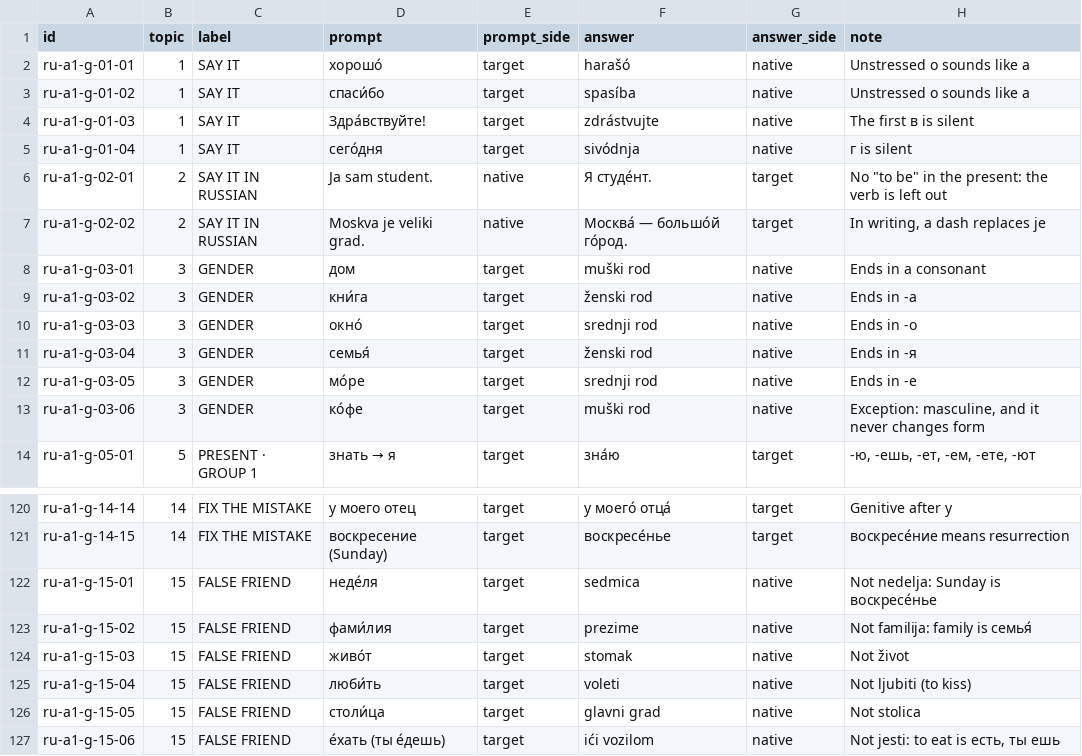
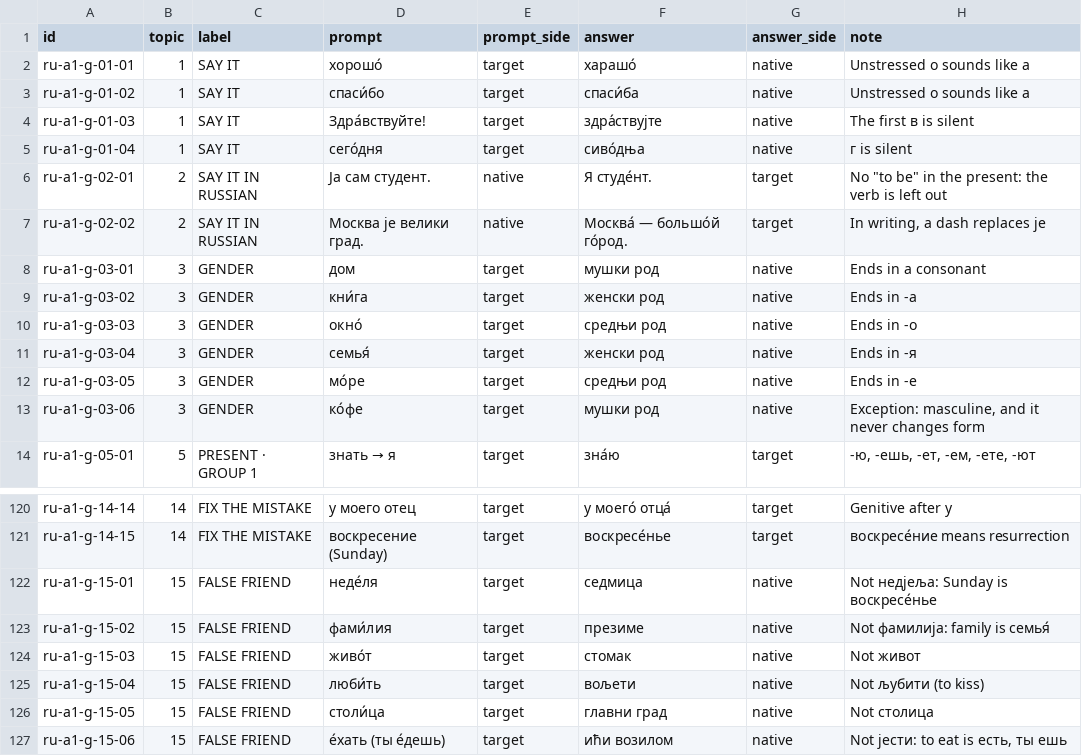
Before and after one commit to dragan-rakita/rusky, a CSV file: content/ru/a1/grammar-cards.csv, drawn as a sheet; only a part is shown, gaps mark what is left out; the diff covers the shown part only.

```diff
--- a/content/ru/a1/grammar-cards.csv
+++ b/content/ru/a1/grammar-cards.csv
@@ -1,14 +1,14 @@
 id,topic,label,prompt,prompt_side,answer,answer_side,note
-ru-a1-g-01-01,1,SAY IT,хорошо́,target,harašó,native,Unstressed о sounds like a
-ru-a1-g-01-02,1,SAY IT,спаси́бо,target,spasíba,native,Unstressed о sounds like a
-ru-a1-g-01-03,1,SAY IT,Здра́вствуйте!,target,zdrástvujte,native,The first в is silent
-ru-a1-g-01-04,1,SAY IT,сего́дня,target,sivódnja,native,г is silent
-ru-a1-g-02-01,2,SAY IT IN RUSSIAN,Ja sam student.,native,Я студе́нт.,target,"No ""to be"" in the present: the verb is left out"
-ru-a1-g-02-02,2,SAY IT IN RUSSIAN,Moskva je veliki grad.,native,Москва́ — большо́й го́род.,target,"In writing, a dash replaces je"
-ru-a1-g-03-01,3,GENDER,дом,target,muški rod,native,Ends in a consonant
-ru-a1-g-03-02,3,GENDER,кни́га,target,ženski rod,native,Ends in ‑а
-ru-a1-g-03-03,3,GENDER,окно́,target,srednji rod,native,Ends in ‑о
-ru-a1-g-03-04,3,GENDER,семья́,target,ženski rod,native,Ends in ‑я
-ru-a1-g-03-05,3,GENDER,мо́ре,target,srednji rod,native,Ends in ‑е
-ru-a1-g-03-06,3,GENDER,ко́фе,target,muški rod,native,"Exception: masculine, and it never changes form"
+ru-a1-g-01-01,1,SAY IT,хорошо́,target,харашо́,native,Unstressed о sounds like a
+ru-a1-g-01-02,1,SAY IT,спаси́бо,target,спаси́ба,native,Unstressed о sounds like a
+ru-a1-g-01-03,1,SAY IT,Здра́вствуйте!,target,здра́ствујте,native,The first в is silent
+ru-a1-g-01-04,1,SAY IT,сего́дня,target,сиво́дња,native,г is silent
+ru-a1-g-02-01,2,SAY IT IN RUSSIAN,Ја сам студент.,native,Я студе́нт.,target,"No ""to be"" in the present: the verb is left out"
+ru-a1-g-02-02,2,SAY IT IN RUSSIAN,Москва је велики град.,native,Москва́ — большо́й го́род.,target,"In writing, a dash replaces је"
+ru-a1-g-03-01,3,GENDER,дом,target,мушки род,native,Ends in a consonant
+ru-a1-g-03-02,3,GENDER,кни́га,target,женски род,native,Ends in ‑а
+ru-a1-g-03-03,3,GENDER,окно́,target,средњи род,native,Ends in ‑о
+ru-a1-g-03-04,3,GENDER,семья́,target,женски род,native,Ends in ‑я
+ru-a1-g-03-05,3,GENDER,мо́ре,target,средњи род,native,Ends in ‑е
+ru-a1-g-03-06,3,GENDER,ко́фе,target,мушки род,native,"Exception: masculine, and it never changes form"
 ru-a1-g-05-01,5,PRESENT · GROUP 1,знать → я,target,зна́ю,target,"‑ю, ‑ешь, ‑ет, ‑ем, ‑ете, ‑ют"
@@ -121,7 +121,7 @@ ru-a1-g-14-14,14,FIX THE MISTAKE,у моего отец,target,у моего́
 ru-a1-g-14-15,14,FIX THE MISTAKE,воскресение (Sunday),target,воскресе́нье,target,воскресе́ние means resurrection
-ru-a1-g-15-01,15,FALSE FRIEND,неде́ля,target,sedmica,native,"Not nedelja: Sunday is воскресе́нье"
-ru-a1-g-15-02,15,FALSE FRIEND,фами́лия,target,prezime,native,"Not familija: family is семья́"
-ru-a1-g-15-03,15,FALSE FRIEND,живо́т,target,stomak,native,Not život
-ru-a1-g-15-04,15,FALSE FRIEND,люби́ть,target,voleti,native,Not ljubiti (to kiss)
-ru-a1-g-15-05,15,FALSE FRIEND,столи́ца,target,glavni grad,native,Not stolica
-ru-a1-g-15-06,15,FALSE FRIEND,е́хать (ты е́дешь),target,ići vozilom,native,"Not jesti: to eat is есть, ты ешь"
+ru-a1-g-15-01,15,FALSE FRIEND,неде́ля,target,седмица,native,"Not недјеља: Sunday is воскресе́нье"
+ru-a1-g-15-02,15,FALSE FRIEND,фами́лия,target,презиме,native,"Not фамилија: family is семья́"
+ru-a1-g-15-03,15,FALSE FRIEND,живо́т,target,стомак,native,Not живот
+ru-a1-g-15-04,15,FALSE FRIEND,люби́ть,target,вољети,native,Not љубити (to kiss)
+ru-a1-g-15-05,15,FALSE FRIEND,столи́ца,target,главни град,native,Not столица
+ru-a1-g-15-06,15,FALSE FRIEND,е́хать (ты е́дешь),target,ићи возилом,native,"Not јести: to eat is есть, ты ешь"
```
Also changed, not shown: 28 edited cells elsewhere in this file, content/ru/a1/words.csv, 17 other files.
